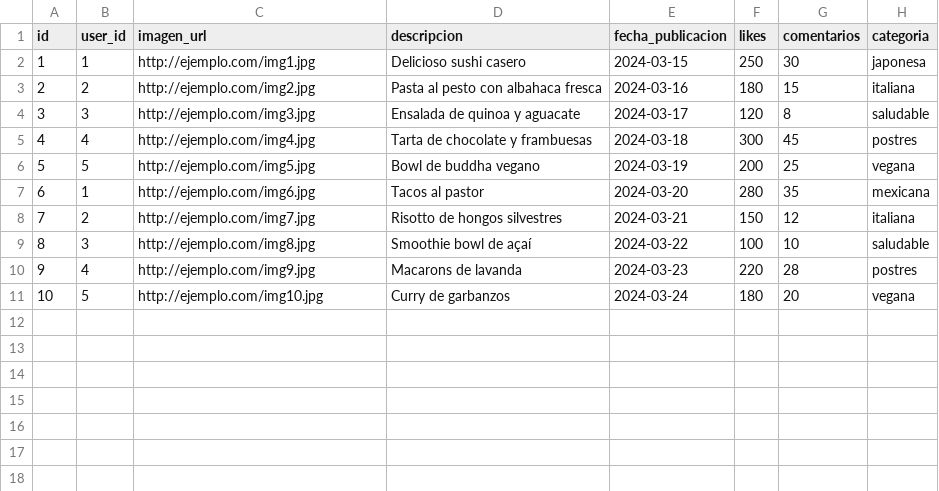
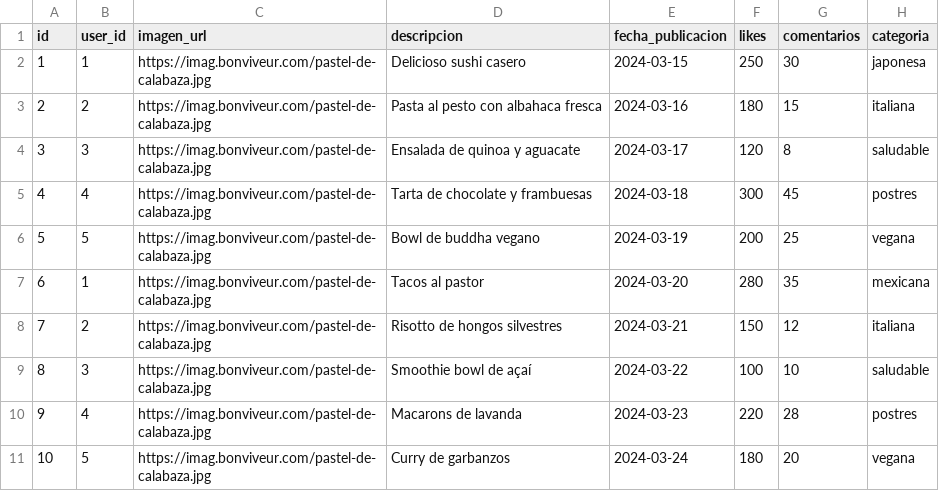
Before and after one commit to vctorr1/htdocs, a CSV file: ej_tablas/model/posts-table.csv, drawn as a sheet.

```diff
--- a/ej_tablas/model/posts-table.csv
+++ b/ej_tablas/model/posts-table.csv
@@ -1,11 +1,11 @@
 id,user_id,imagen_url,descripcion,fecha_publicacion,likes,comentarios,categoria
-1,1,http://ejemplo.com/img1.jpg,"Delicioso sushi casero",2024-03-15,250,30,japonesa
-2,2,http://ejemplo.com/img2.jpg,"Pasta al pesto con albahaca fresca",2024-03-16,180,15,italiana
-3,3,http://ejemplo.com/img3.jpg,"Ensalada de quinoa y aguacate",2024-03-17,120,8,saludable
-4,4,http://ejemplo.com/img4.jpg,"Tarta de chocolate y frambuesas",2024-03-18,300,45,postres
-5,5,http://ejemplo.com/img5.jpg,"Bowl de buddha vegano",2024-03-19,200,25,vegana
-6,1,http://ejemplo.com/img6.jpg,"Tacos al pastor",2024-03-20,280,35,mexicana
-7,2,http://ejemplo.com/img7.jpg,"Risotto de hongos silvestres",2024-03-21,150,12,italiana
-8,3,http://ejemplo.com/img8.jpg,"Smoothie bowl de açaí",2024-03-22,100,10,saludable
-9,4,http://ejemplo.com/img9.jpg,"Macarons de lavanda",2024-03-23,220,28,postres
-10,5,http://ejemplo.com/img10.jpg,"Curry de garbanzos",2024-03-24,180,20,vegana
+1,1,https://imag.bonviveur.com/pastel-de-calabaza.jpg,"Delicioso sushi casero",2024-03-15,250,30,japonesa
+2,2,https://imag.bonviveur.com/pastel-de-calabaza.jpg,"Pasta al pesto con albahaca fresca",2024-03-16,180,15,italiana
+3,3,https://imag.bonviveur.com/pastel-de-calabaza.jpg,"Ensalada de quinoa y aguacate",2024-03-17,120,8,saludable
+4,4,https://imag.bonviveur.com/pastel-de-calabaza.jpg,"Tarta de chocolate y frambuesas",2024-03-18,300,45,postres
+5,5,https://imag.bonviveur.com/pastel-de-calabaza.jpg,"Bowl de buddha vegano",2024-03-19,200,25,vegana
+6,1,https://imag.bonviveur.com/pastel-de-calabaza.jpg,"Tacos al pastor",2024-03-20,280,35,mexicana
+7,2,https://imag.bonviveur.com/pastel-de-calabaza.jpg,"Risotto de hongos silvestres",2024-03-21,150,12,italiana
+8,3,https://imag.bonviveur.com/pastel-de-calabaza.jpg,"Smoothie bowl de açaí",2024-03-22,100,10,saludable
+9,4,https://imag.bonviveur.com/pastel-de-calabaza.jpg,"Macarons de lavanda",2024-03-23,220,28,postres
+10,5,https://imag.bonviveur.com/pastel-de-calabaza.jpg,"Curry de garbanzos",2024-03-24,180,20,vegana
```
Also changed, not shown: 4 other files.
